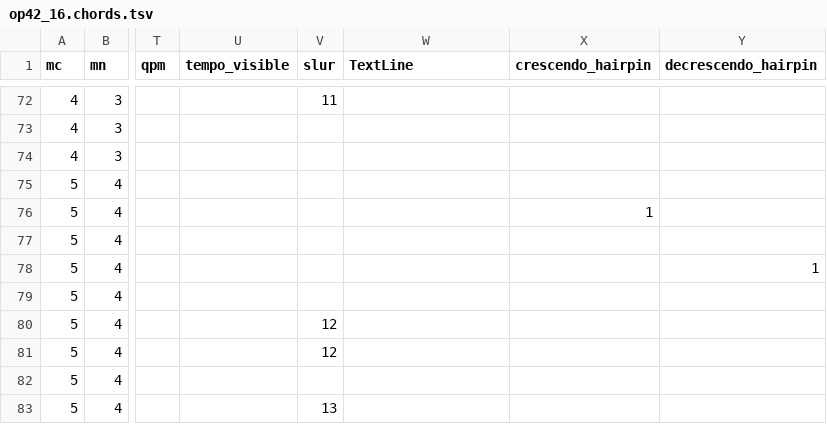
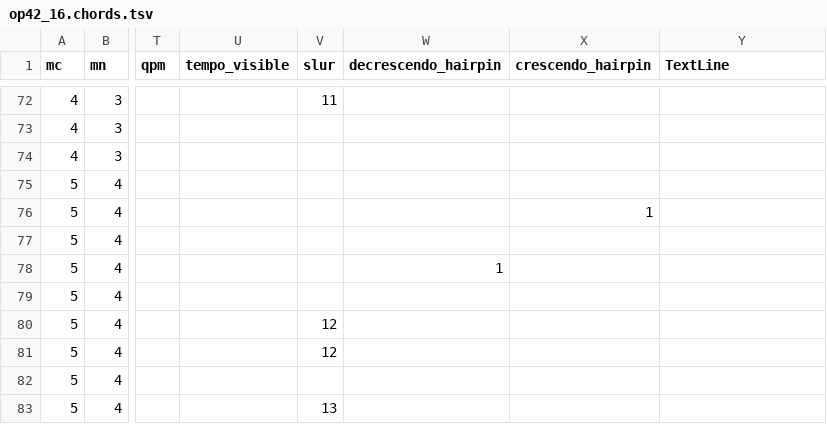
Before and after one commit to DCMLab/rachmaninoff_piano, a TSV file: chords/op42_16.chords.tsv, drawn as a sheet; only a part is shown, gaps mark what is left out; the diff covers the shown part only; the diff names each change by its address in the sheet, - before the commit and + after, or states it on an @@ line.

```diff
--- a/chords/op42_16.chords.tsv
+++ b/chords/op42_16.chords.tsv
-W1: TextLine
+W1: decrescendo_hairpin
-Y1: decrescendo_hairpin
+Y1: TextLine
-W78 (decrescendo_hairpin): (empty)
+W78 (decrescendo_hairpin): 1
-Y78 (TextLine): 1
+Y78 (TextLine): (empty)
```
Also changed, not shown: 34 edited cells elsewhere in this file, harmonies/op42_16.harmonies.tsv, reviewed/op42_16_reviewed.tsv, 7 other files.
